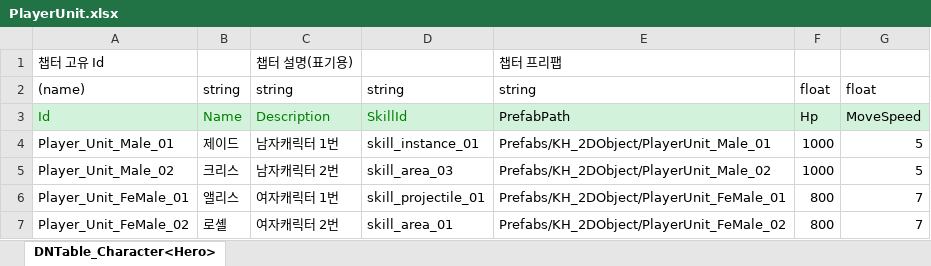
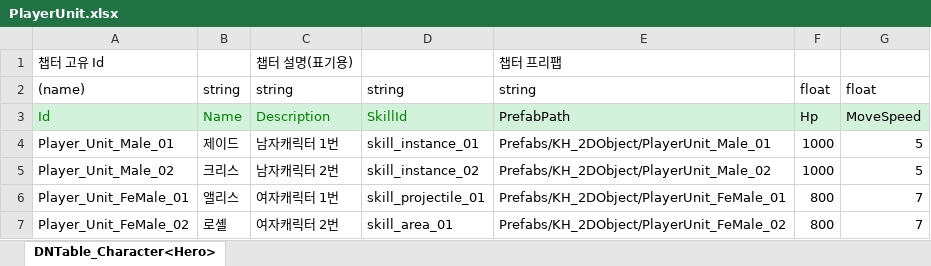
Before and after one commit to AxoSym2/2DMainProject, an Excel workbook: JsonConverter/ExcelFiles/PlayerUnit.xlsx, sheet DNTable_Character<Hero>, drawn as a sheet; values as stored, in another font and other column widths than the file's, no borders; the diff names each change by its address in the sheet, - before the commit and + after, or states it on an @@ line.

```diff
--- a/JsonConverter/ExcelFiles/PlayerUnit.xlsx (sheet DNTable_Character<Hero>)
+++ b/JsonConverter/ExcelFiles/PlayerUnit.xlsx (sheet DNTable_Character<Hero>)
-D5: skill_area_03
+D5: skill_instance_02
```
Also changed, not shown: JsonConverter/ExcelFiles/Dialogue.xlsx, JsonConverter/ExcelFiles/Enemy.xlsx, 32 other files.
